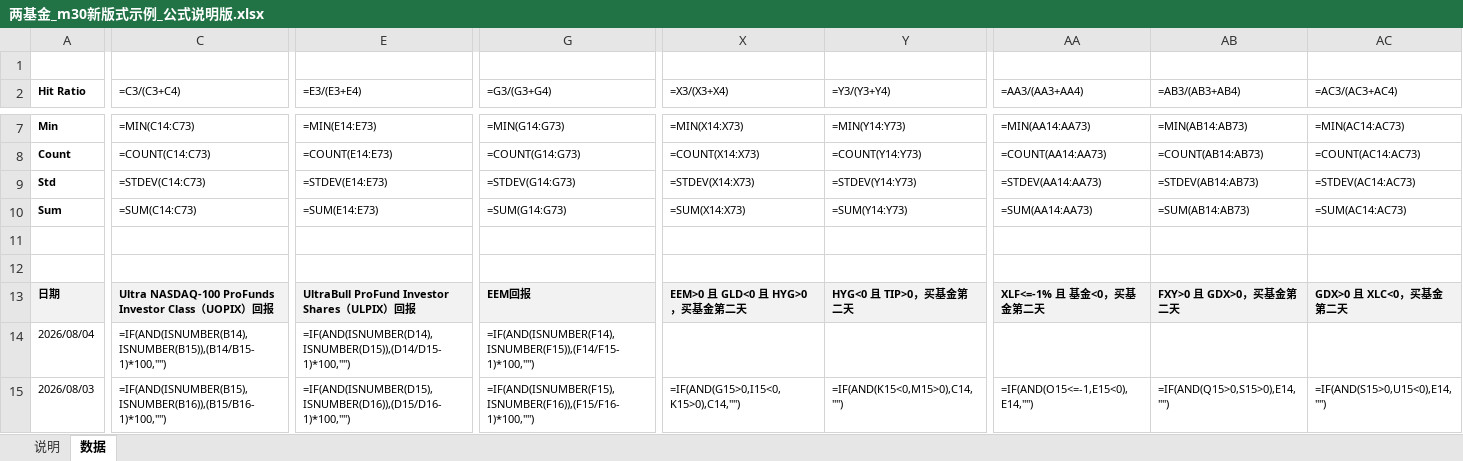
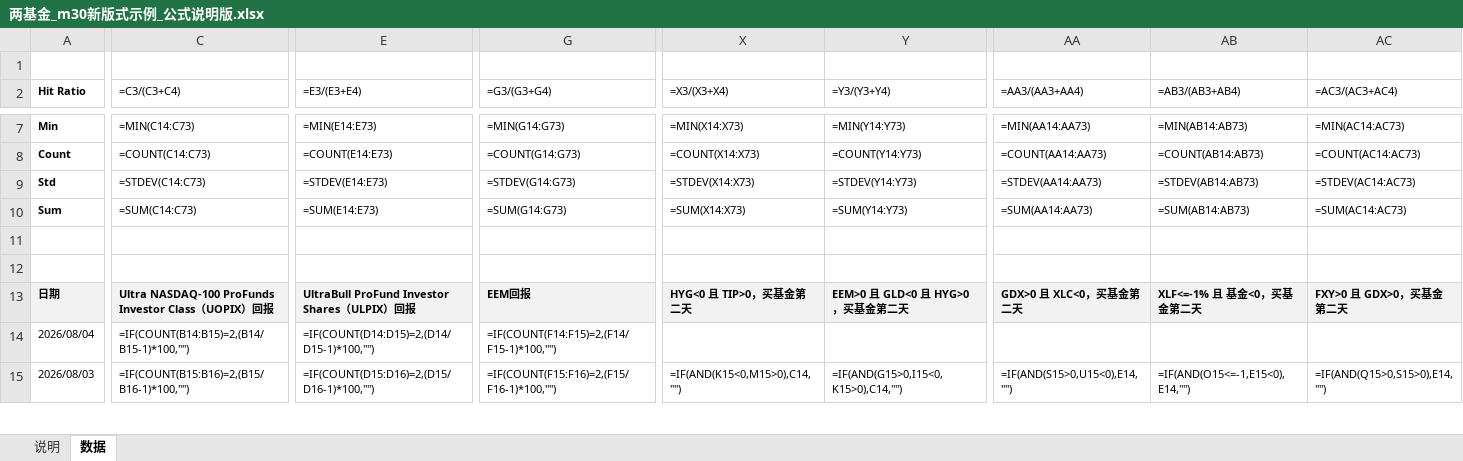
Before and after one commit to iqila0629-gif/ETFs, an Excel workbook: 04_结果/示例审批/两基金_m30新版式示例_公式说明版.xlsx, sheet 数据, drawn as a sheet; only a part is shown, gaps mark what is left out; values as stored, in another font and other column widths than the file's, no borders; formulas without a stored value are shown as written; the diff covers the shown part only; the diff names each change by its address in the sheet, - before the commit and + after, or states it on an @@ line.

```diff
--- a/04_结果/示例审批/两基金_m30新版式示例_公式说明版.xlsx (sheet 数据)
+++ b/04_结果/示例审批/两基金_m30新版式示例_公式说明版.xlsx (sheet 数据)
-X13 (=X3/(X3+X4)): EEM>0 且 GLD<0 且 HYG>0，买基金第二天
+X13 (=X3/(X3+X4)): HYG<0 且 TIP>0，买基金第二天
-Y13 (=Y3/(Y3+Y4)): HYG<0 且 TIP>0，买基金第二天
+Y13 (=Y3/(Y3+Y4)): EEM>0 且 GLD<0 且 HYG>0，买基金第二天
-AA13 (=AA3/(AA3+AA4)): XLF<=-1% 且 基金<0，买基金第二天
+AA13 (=AA3/(AA3+AA4)): GDX>0 且 XLC<0，买基金第二天
-AB13 (=AB3/(AB3+AB4)): FXY>0 且 GDX>0，买基金第二天
+AB13 (=AB3/(AB3+AB4)): XLF<=-1% 且 基金<0，买基金第二天
-AC13 (=AC3/(AC3+AC4)): GDX>0 且 XLC<0，买基金第二天
+AC13 (=AC3/(AC3+AC4)): FXY>0 且 GDX>0，买基金第二天
-C14 (=C3/(C3+C4)): =IF(AND(ISNUMBER(B14),ISNUMBER(B15)),(B14/B15-1)*100,"")
+C14 (=C3/(C3+C4)): =IF(COUNT(B14:B15)=2,(B14/B15-1)*100,"")
-E14 (=E3/(E3+E4)): =IF(AND(ISNUMBER(D14),ISNUMBER(D15)),(D14/D15-1)*100,"")
+E14 (=E3/(E3+E4)): =IF(COUNT(D14:D15)=2,(D14/D15-1)*100,"")
-G14 (=G3/(G3+G4)): =IF(AND(ISNUMBER(F14),ISNUMBER(F15)),(F14/F15-1)*100,"")
+G14 (=G3/(G3+G4)): =IF(COUNT(F14:F15)=2,(F14/F15-1)*100,"")
-C15 (=C3/(C3+C4)): =IF(AND(ISNUMBER(B15),ISNUMBER(B16)),(B15/B16-1)*100,"")
+C15 (=C3/(C3+C4)): =IF(COUNT(B15:B16)=2,(B15/B16-1)*100,"")
-E15 (=E3/(E3+E4)): =IF(AND(ISNUMBER(D15),ISNUMBER(D16)),(D15/D16-1)*100,"")
+E15 (=E3/(E3+E4)): =IF(COUNT(D15:D16)=2,(D15/D16-1)*100,"")
-G15 (=G3/(G3+G4)): =IF(AND(ISNUMBER(F15),ISNUMBER(F16)),(F15/F16-1)*100,"")
+G15 (=G3/(G3+G4)): =IF(COUNT(F15:F16)=2,(F15/F16-1)*100,"")
-X15 (=X3/(X3+X4)): =IF(AND(G15>0,I15<0,K15>0),C14,"")
+X15 (=X3/(X3+X4)): =IF(AND(K15<0,M15>0),C14,"")
-Y15 (=Y3/(Y3+Y4)): =IF(AND(K15<0,M15>0),C14,"")
+Y15 (=Y3/(Y3+Y4)): =IF(AND(G15>0,I15<0,K15>0),C14,"")
-AA15 (=AA3/(AA3+AA4)): =IF(AND(O15<=-1,E15<0),E14,"")
+AA15 (=AA3/(AA3+AA4)): =IF(AND(S15>0,U15<0),E14,"")
-AB15 (=AB3/(AB3+AB4)): =IF(AND(Q15>0,S15>0),E14,"")
+AB15 (=AB3/(AB3+AB4)): =IF(AND(O15<=-1,E15<0),E14,"")
-AC15 (=AC3/(AC3+AC4)): =IF(AND(S15>0,U15<0),E14,"")
+AC15 (=AC3/(AC3+AC4)): =IF(AND(Q15>0,S15>0),E14,"")
```
Also changed, not shown: 994 edited cells elsewhere in this sheet, sheet 说明, 1 other file.
